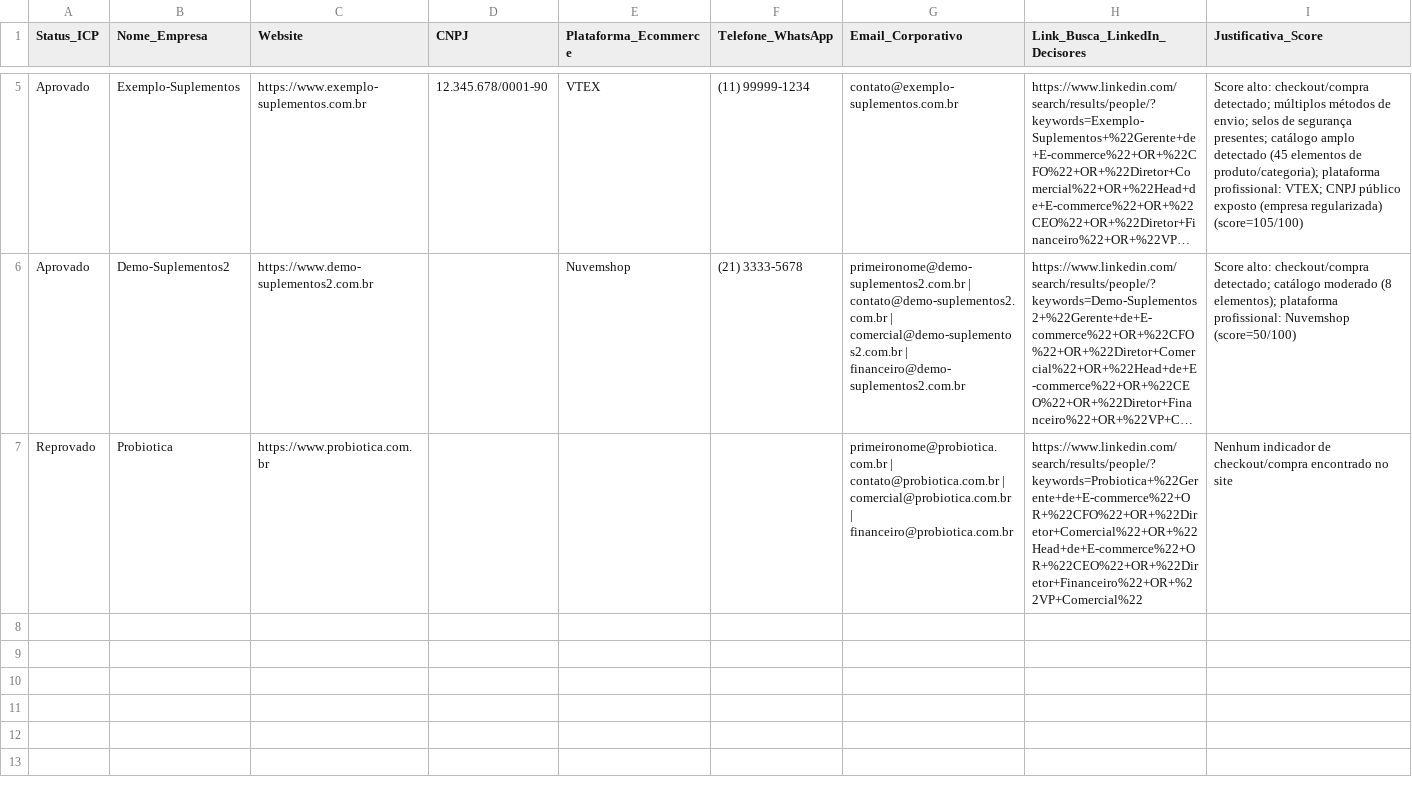
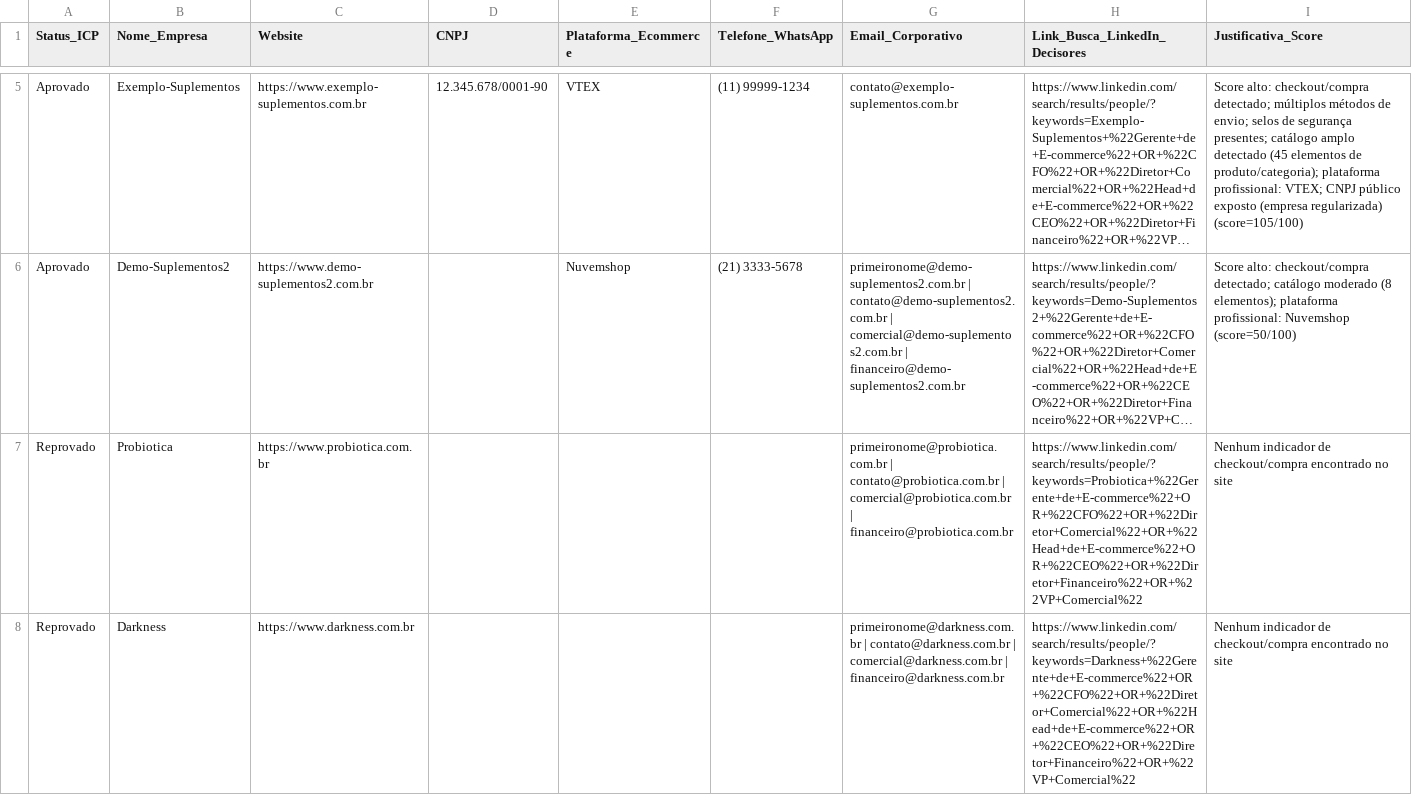
Before and after one commit to guilhermegbrandao-source/mkdir-robo-sdr-mercadopago, a CSV file: leads_teste.csv, drawn as a sheet; only a part is shown, gaps mark what is left out; long unchanged cells end in …; the diff names each change by its address in the sheet, - before the commit and + after, or states it on an @@ line.

```diff
--- a/leads_teste.csv
+++ b/leads_teste.csv
+row 8: Reprovado | Darkness | https://www.darkness.com.br |  |  |  | primeironome@darkness.com.br | contato@darkness.com.br | comercial@darkness.com.br | financeiro@darkness.com.br | https://www.linkedin.com/search/results/people/?keywords=Darkness+%22Gerente+de+E-commerce%22+OR+%22CFO%22+OR+%22Diretor+Comercial%22+OR+%22Head+de+E-commerce%22+OR+%22CEO%22+OR+%22Diretor+Financeiro%22+OR+%22VP+Comercial%22 | Nenhum indicador de checkout/compra encontrado no site
```
